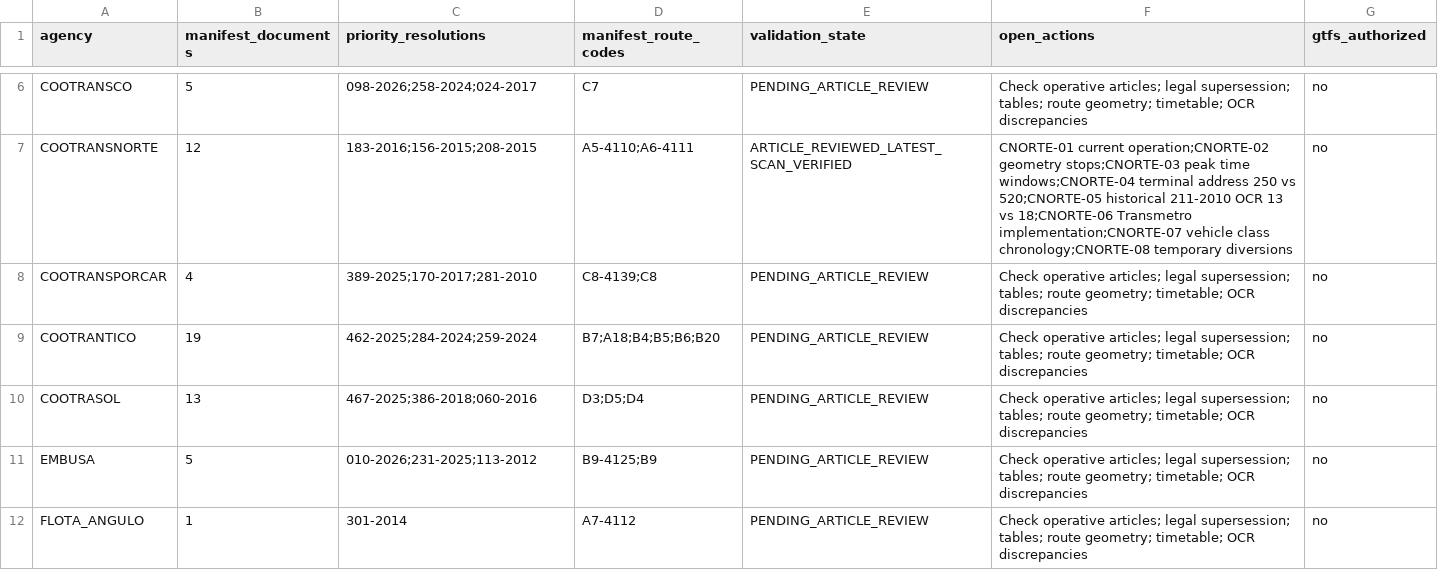
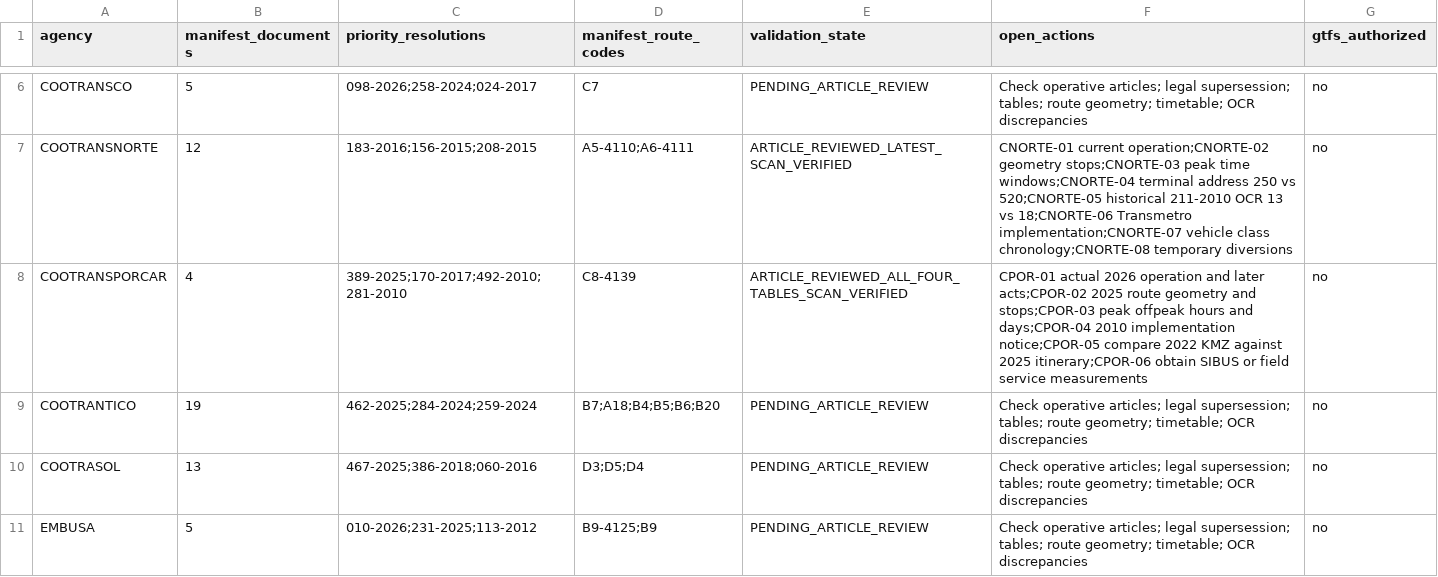
Before and after one commit to ColombiaTransit/gtfs-barranquilla-urbanas, a CSV file: sources/amb/company_completion_backlog_2026-11-02.csv, drawn as a sheet; only a part is shown, gaps mark what is left out; the shorter side is filled out with more unchanged rows.

Commit message:
research: mark all four Cootransporcar decisions reviewed and track 6 open validation actions

```diff
--- a/sources/amb/company_completion_backlog_2026-11-02.csv
+++ b/sources/amb/company_completion_backlog_2026-11-02.csv
@@ -7,3 +7,3 @@ COOTRANSCO,5,"098-2026;258-2024;024-2017","C7",PENDING_ARTICLE_REVIEW,Check oper
 COOTRANSNORTE,12,"183-2016;156-2015;208-2015","A5-4110;A6-4111",ARTICLE_REVIEWED_LATEST_SCAN_VERIFIED,"CNORTE-01 current operation;CNORTE-02 geometry stops;CNORTE-03 peak time windows;CNORTE-04 terminal address 250 vs 520;CNORTE-05 historical 211-2010 OCR 13 vs 18;CNORTE-06 Transmetro implementation;CNORTE-07 vehicle class chronology;CNORTE-08 temporary diversions",no
-COOTRANSPORCAR,4,"389-2025;170-2017;281-2010","C8-4139;C8",PENDING_ARTICLE_REVIEW,Check operative articles; legal supersession; tables; route geometry; timetable; OCR discrepancies,no
+COOTRANSPORCAR,4,"389-2025;170-2017;492-2010;281-2010","C8-4139",ARTICLE_REVIEWED_ALL_FOUR_TABLES_SCAN_VERIFIED,"CPOR-01 actual 2026 operation and later acts;CPOR-02 2025 route geometry and stops;CPOR-03 peak offpeak hours and days;CPOR-04 2010 implementation notice;CPOR-05 compare 2022 KMZ against 2025 itinerary;CPOR-06 obtain SIBUS or field service measurements",no
 COOTRANTICO,19,"462-2025;284-2024;259-2024","B7;A18;B4;B5;B6;B20",PENDING_ARTICLE_REVIEW,Check operative articles; legal supersession; tables; route geometry; timetable; OCR discrepancies,no
```
